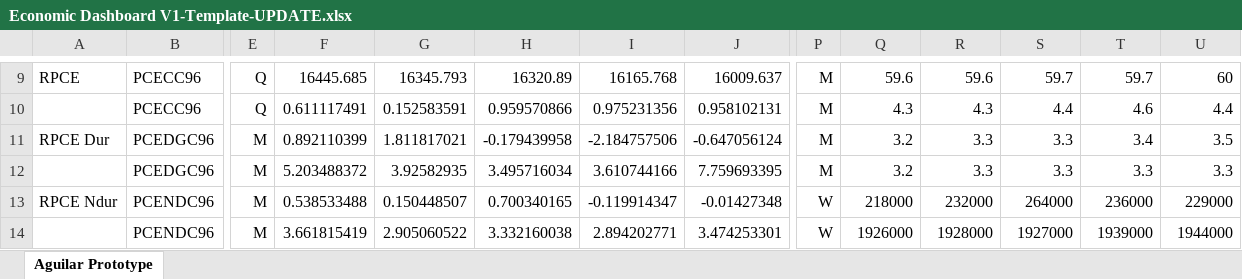
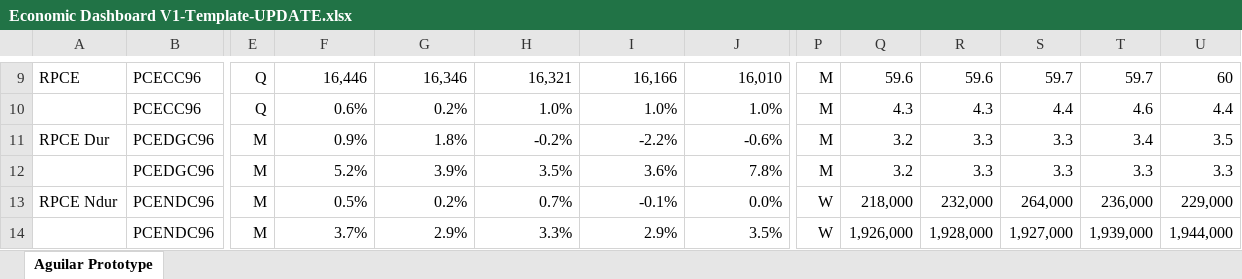
Before and after one commit to BlueMarginalist/MacroDashBoard, an Excel workbook: MacroDashboard Versions/Economic Dashboard V1-Template-UPDATE.xlsx, sheet Aguilar Prototype, drawn as a sheet; only a part is shown, gaps mark what is left out; values as stored, in another font and other column widths than the file's, no borders; removed rows and columns are numbered as before the commit, all else as after; rows hold the shown columns only; the diff covers the shown part only; the diff names each change by its address in the sheet, - before the commit and + after, or states it on an @@ line.

```diff
--- a/MacroDashboard Versions/Economic Dashboard V1-Template-UPDATE.xlsx (sheet Aguilar Prototype)
+++ b/MacroDashboard Versions/Economic Dashboard V1-Template-UPDATE.xlsx (sheet Aguilar Prototype)
-F9: 16445.685
+F9: 16,446
-G9: 16345.793
+G9: 16,346
-H9: 16320.89
+H9: 16,321
-I9: 16165.768
+I9: 16,166
-J9: 16009.637
+J9: 16,010
-F10: 0.611117491
+F10: 0.6%
-G10: 0.152583591
+G10: 0.2%
-H10: 0.959570866
+H10: 1.0%
-I10: 0.975231356
+I10: 1.0%
-J10: 0.958102131
+J10: 1.0%
-F11: 0.892110399
+F11: 0.9%
-G11: 1.811817021
+G11: 1.8%
-H11: -0.179439958
+H11: -0.2%
-I11: -2.184757506
+I11: -2.2%
-J11: -0.647056124
+J11: -0.6%
-F12: 5.203488372
+F12: 5.2%
-G12: 3.92582935
+G12: 3.9%
-H12: 3.495716034
+H12: 3.5%
-I12: 3.610744166
+I12: 3.6%
-J12: 7.759693395
+J12: 7.8%
-F13: 0.538533488
+F13: 0.5%
-G13: 0.150448507
+G13: 0.2%
-H13: 0.700340165
+H13: 0.7%
-I13: -0.119914347
+I13: -0.1%
-J13: -0.01427348
+J13: 0.0%
-Q13: 218000
+Q13: 218,000
-R13: 232000
+R13: 232,000
-S13: 264000
+S13: 264,000
-T13: 236000
+T13: 236,000
-U13: 229000
+U13: 229,000
-row 14:  | PCENDC96 | M | 3.661815419 | 2.905060522 | 3.332160038 | 2.894202771 | 3.474253301 | W | 1926000 | 1928000 | 1927000 | 1939000 | 1944000
+row 14:  | PCENDC96 | M | 3.7% | 2.9% | 3.3% | 2.9% | 3.5% | W | 1,926,000 | 1,928,000 | 1,927,000 | 1,939,000 | 1,944,000
```
Also changed, not shown: 11 added rows, 11 removed rows, 245 edited cells and cell formats elsewhere in this sheet, MacroDashboard Versions/Economic Dashboard V1-Template.xlsx, 8 other files.
